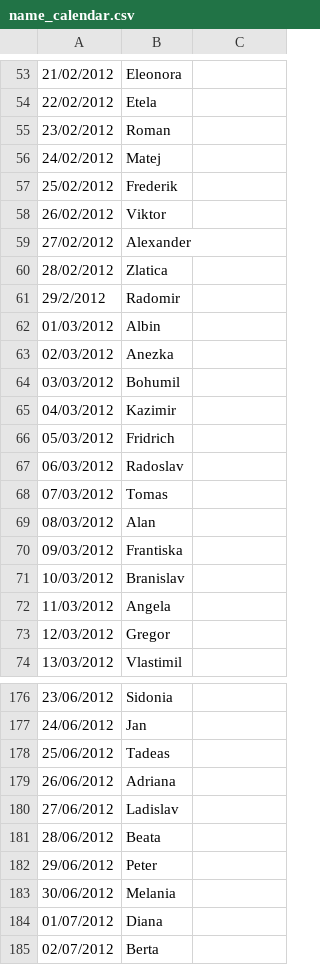
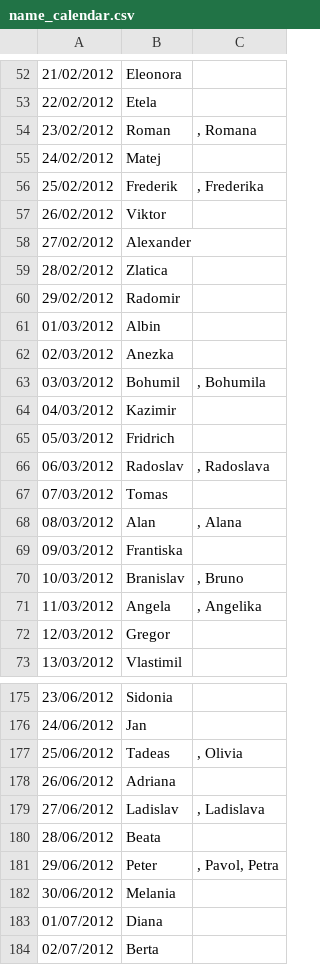
Before and after one commit to TobMit/DS-2022, a CSV file: Cvicenie 8/name_calendar.csv, drawn as a sheet; only a part is shown, gaps mark what is left out; the diff covers the shown part only.

Commit message:
Oprava nameday calendara

```diff
--- a/Cvicenie 8/name_calendar.csv
+++ b/Cvicenie 8/name_calendar.csv
@@ -55 +54 @@
-23/02/2012;Roman
+23/02/2012;Roman;, Romana
@@ -57 +56 @@
-25/02/2012;Frederik
+25/02/2012;Frederik;, Frederika
@@ -61 +60 @@
-29/2/2012;Radomir
+29/02/2012;Radomir;
@@ -64 +63 @@
-03/03/2012;Bohumil
+03/03/2012;Bohumil;, Bohumila
@@ -67 +66 @@
-06/03/2012;Radoslav
+06/03/2012;Radoslav;, Radoslava
@@ -69 +68 @@
-08/03/2012;Alan
+08/03/2012;Alan;, Alana
@@ -71,2 +70,2 @@
-10/03/2012;Branislav
-11/03/2012;Angela
+10/03/2012;Branislav;, Bruno
+11/03/2012;Angela;, Angelika
@@ -178 +177 @@
-25/06/2012;Tadeas
+25/06/2012;Tadeas;, Olivia
@@ -180 +179 @@
-27/06/2012;Ladislav
+27/06/2012;Ladislav;, Ladislava
@@ -182 +181 @@
-29/06/2012;Peter
+29/06/2012;Peter;, Pavol, Petra
```
Also changed, not shown: 1 removed row and 43 edited cells elsewhere in this file, 2 other files.
